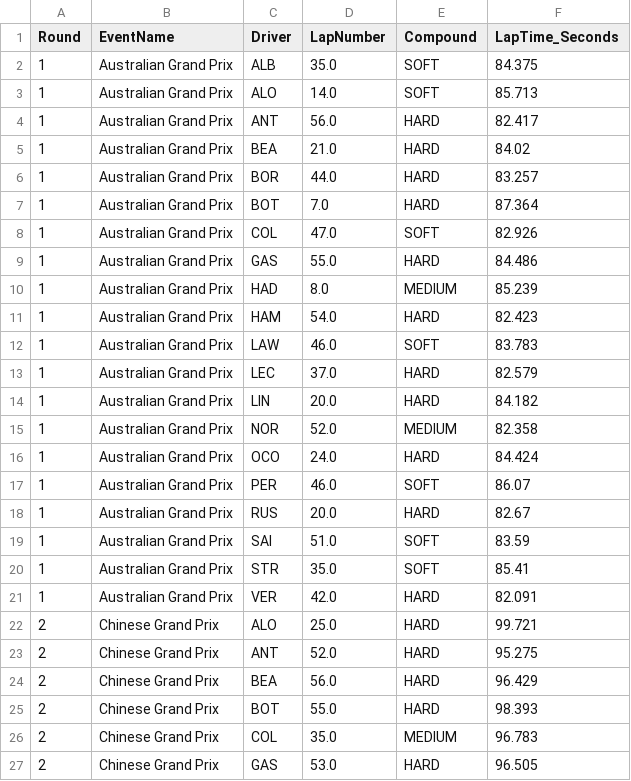
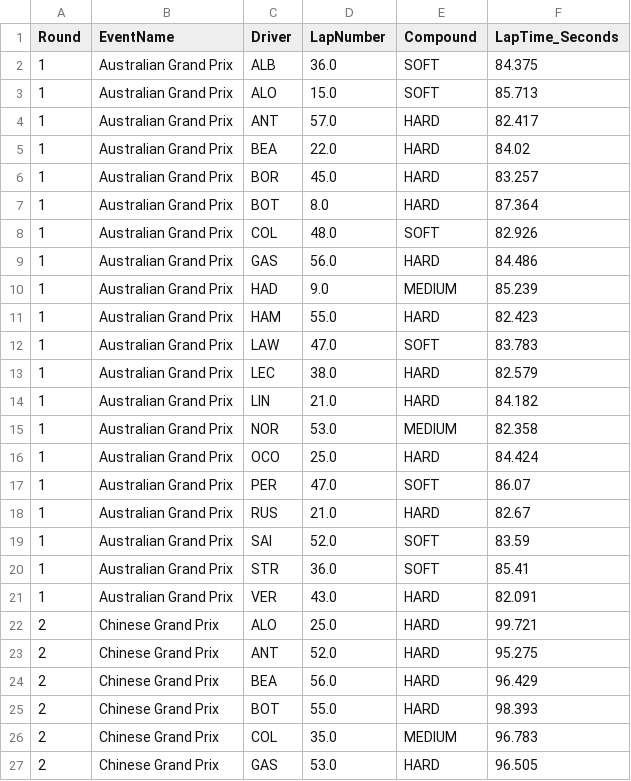
Before and after one commit to Rochit1/F1-Analytics-Dashboard, a CSV file: data/fastest_laps.csv, drawn as a sheet; only a part is shown; the diff covers the shown part only.

```diff
--- a/data/fastest_laps.csv
+++ b/data/fastest_laps.csv
@@ -1,22 +1,22 @@
 Round,EventName,Driver,LapNumber,Compound,LapTime_Seconds
-1,Australian Grand Prix,ALB,35.0,SOFT,84.375
-1,Australian Grand Prix,ALO,14.0,SOFT,85.713
-1,Australian Grand Prix,ANT,56.0,HARD,82.417
-1,Australian Grand Prix,BEA,21.0,HARD,84.02
-1,Australian Grand Prix,BOR,44.0,HARD,83.257
-1,Australian Grand Prix,BOT,7.0,HARD,87.364
-1,Australian Grand Prix,COL,47.0,SOFT,82.926
-1,Australian Grand Prix,GAS,55.0,HARD,84.486
-1,Australian Grand Prix,HAD,8.0,MEDIUM,85.239
-1,Australian Grand Prix,HAM,54.0,HARD,82.423
-1,Australian Grand Prix,LAW,46.0,SOFT,83.783
-1,Australian Grand Prix,LEC,37.0,HARD,82.579
-1,Australian Grand Prix,LIN,20.0,HARD,84.182
-1,Australian Grand Prix,NOR,52.0,MEDIUM,82.358
-1,Australian Grand Prix,OCO,24.0,HARD,84.424
-1,Australian Grand Prix,PER,46.0,SOFT,86.07
-1,Australian Grand Prix,RUS,20.0,HARD,82.67
-1,Australian Grand Prix,SAI,51.0,SOFT,83.59
-1,Australian Grand Prix,STR,35.0,SOFT,85.41
-1,Australian Grand Prix,VER,42.0,HARD,82.091
+1,Australian Grand Prix,ALB,36.0,SOFT,84.375
+1,Australian Grand Prix,ALO,15.0,SOFT,85.713
+1,Australian Grand Prix,ANT,57.0,HARD,82.417
+1,Australian Grand Prix,BEA,22.0,HARD,84.02
+1,Australian Grand Prix,BOR,45.0,HARD,83.257
+1,Australian Grand Prix,BOT,8.0,HARD,87.364
+1,Australian Grand Prix,COL,48.0,SOFT,82.926
+1,Australian Grand Prix,GAS,56.0,HARD,84.486
+1,Australian Grand Prix,HAD,9.0,MEDIUM,85.239
+1,Australian Grand Prix,HAM,55.0,HARD,82.423
+1,Australian Grand Prix,LAW,47.0,SOFT,83.783
+1,Australian Grand Prix,LEC,38.0,HARD,82.579
+1,Australian Grand Prix,LIN,21.0,HARD,84.182
+1,Australian Grand Prix,NOR,53.0,MEDIUM,82.358
+1,Australian Grand Prix,OCO,25.0,HARD,84.424
+1,Australian Grand Prix,PER,47.0,SOFT,86.07
+1,Australian Grand Prix,RUS,21.0,HARD,82.67
+1,Australian Grand Prix,SAI,52.0,SOFT,83.59
+1,Australian Grand Prix,STR,36.0,SOFT,85.41
+1,Australian Grand Prix,VER,43.0,HARD,82.091
 2,Chinese Grand Prix,ALO,25.0,HARD,99.721
```
Also changed, not shown: 22 added rows and 1 edited cell elsewhere in this file, data/driver_master.csv, data/driver_standings_current.csv, 7 other files.
